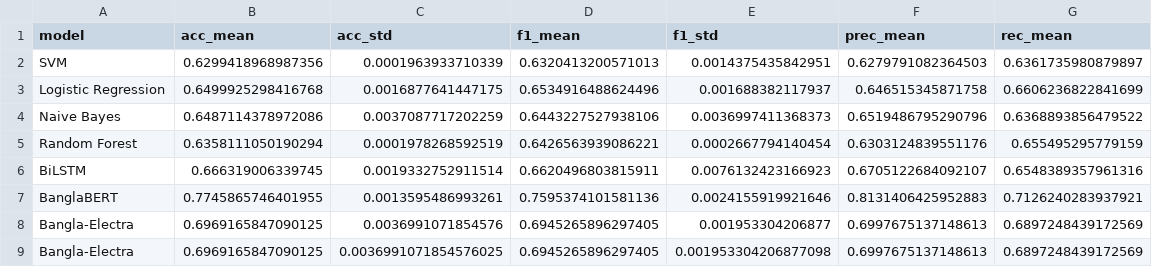
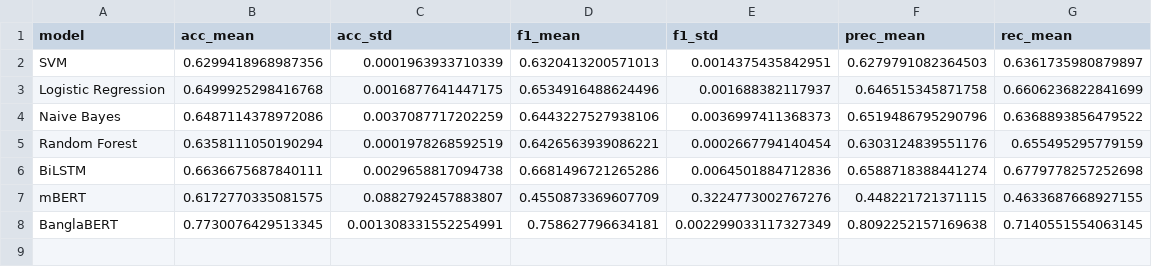
Before and after one commit to dellybelly03/bangla-sarcasm-detection, a CSV file: results/all_results.csv, drawn as a sheet; removed rows and columns are numbered as before the commit, all else as after; the diff names each change by its address in the sheet, - before the commit and + after, or states it on an @@ line.

Commit message:
Add BanglaBERT results with 3-fold CV

```diff
--- a/results/all_results.csv
+++ b/results/all_results.csv
-row 6: BiLSTM | 0.666319006339745 | 0.0019332752911514 | 0.6620496803815911 | 0.0076132423166923 | 0.6705122684092107 | 0.6548389357961316
-row 7: BanglaBERT | 0.7745865746401955 | 0.0013595486993261 | 0.7595374101581136 | 0.0024155919921646 | 0.8131406425952883 | 0.7126240283937921
-row 8: Bangla-Electra | 0.6969165847090125 | 0.0036991071854576 | 0.6945265896297405 | 0.001953304206877 | 0.6997675137148613 | 0.6897248439172569
-row 9: Bangla-Electra | 0.6969165847090125 | 0.0036991071854576025 | 0.6945265896297405 | 0.001953304206877098 | 0.6997675137148613 | 0.6897248439172569
+row 6: BiLSTM | 0.6636675687840111 | 0.0029658817094738 | 0.6681496721265286 | 0.0064501884712836 | 0.6588718388441274 | 0.6779778257252698
+row 7: mBERT | 0.6172770335081575 | 0.0882792457883807 | 0.4550873369607709 | 0.3224773002767276 | 0.448221721371115 | 0.4633687668927155
+row 8: BanglaBERT | 0.7730076429513345 | 0.001308331552254991 | 0.758627796634181 | 0.002299033117327349 | 0.8092252157169638 | 0.7140551554063145
```
